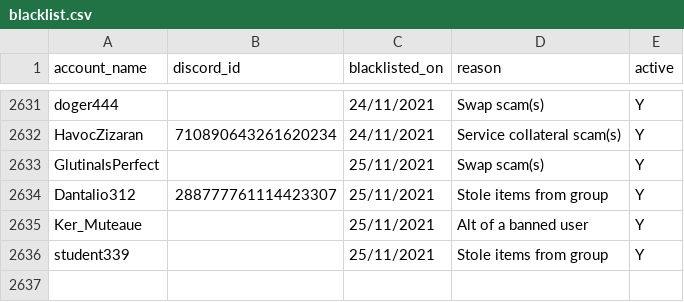
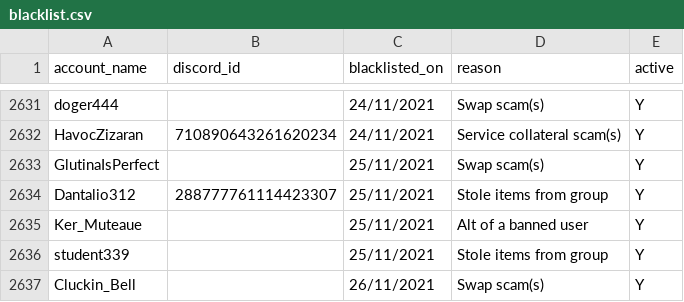
Before and after one commit to The-Forbidden-Trove/ForbiddenTroveBlacklist, a CSV file: blacklist.csv, drawn as a sheet; only a part is shown, gaps mark what is left out; the diff names each change by its address in the sheet, - before the commit and + after, or states it on an @@ line.

Commit message:
Update blacklist.csv

```diff
--- a/blacklist.csv
+++ b/blacklist.csv
+row 2637: Cluckin_Bell |  | 26/11/2021 | Swap scam(s) | Y
```
